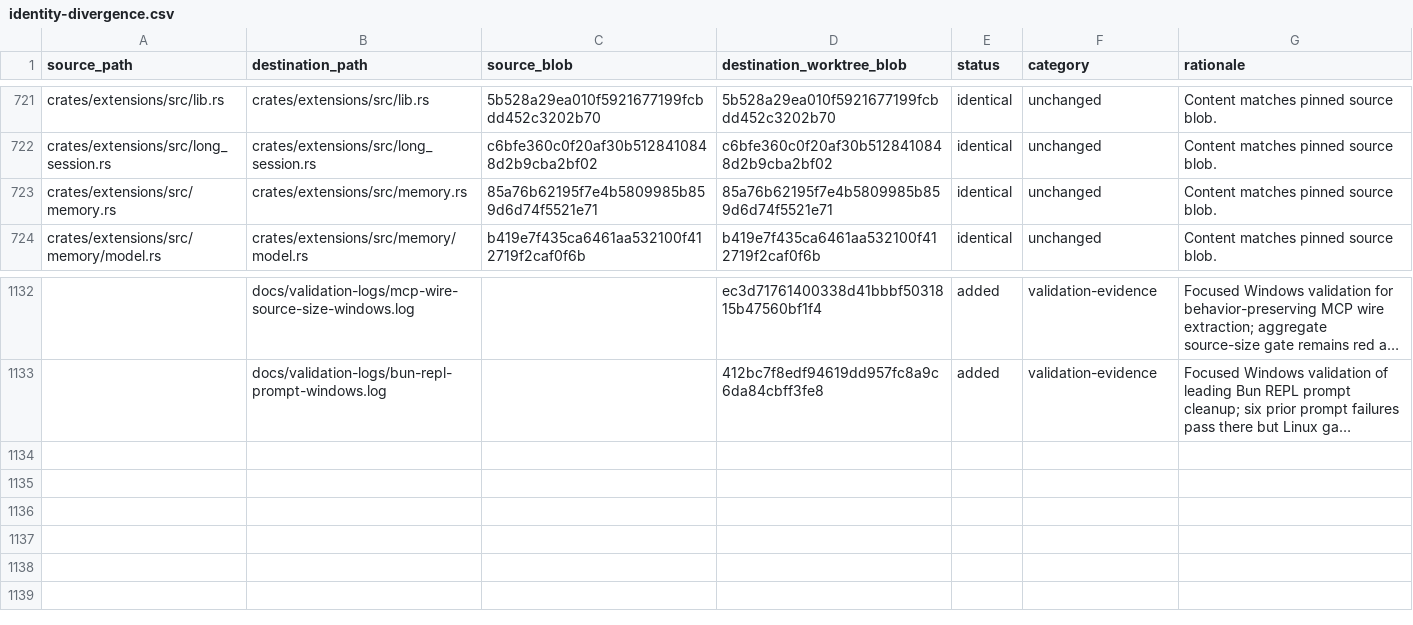
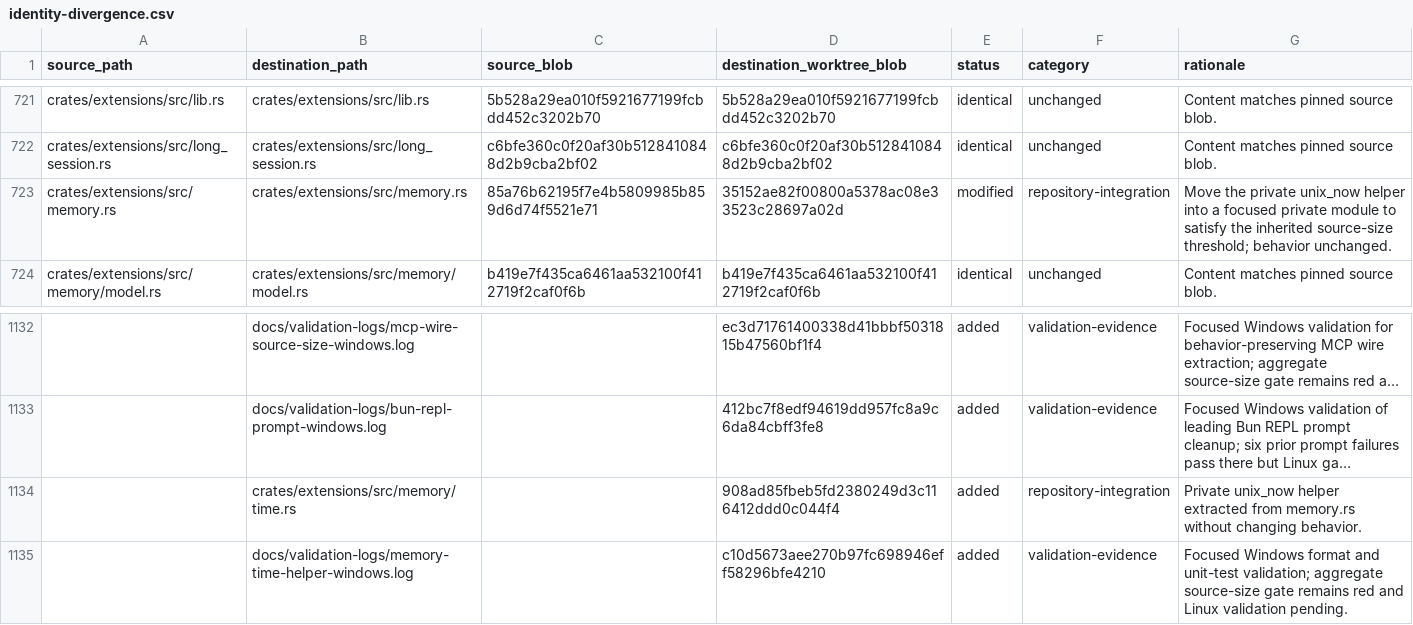
Before and after one commit to oigorbrito/FineCore, a CSV file: docs/identity-divergence.csv, drawn as a sheet; only a part is shown, gaps mark what is left out; long unchanged cells end in …; the diff names each change by its address in the sheet, - before the commit and + after, or states it on an @@ line.

Commit message:
refactor(memory): extract timestamp helper

```diff
--- a/docs/identity-divergence.csv
+++ b/docs/identity-divergence.csv
-D723 (destination_worktree_blob): 85a76b62195f7e4b5809985b859d6d74f5521e71
+D723 (destination_worktree_blob): 35152ae82f00800a5378ac08e33523c28697a02d
-E723 (status): identical
+E723 (status): modified
-F723 (category): unchanged
+F723 (category): repository-integration
-G723 (rationale): Content matches pinned source blob.
+G723 (rationale): Move the private unix_now helper into a focused private module to satisfy the inherited source-size threshold; behavior unchanged.
+row 1134:  | crates/extensions/src/memory/time.rs |  | 908ad85fbeb5fd2380249d3c116412ddd0c044f4 | added | repository-integration | Private unix_now helper extracted from memory.rs without changing behavior.
+row 1135:  | docs/validation-logs/memory-time-helper-windows.log |  | c10d5673aee270b97fc698946eff58296bfe4210 | added | validation-evidence | Focused Windows format and unit-test validation; aggregate source-size gate remains red and Linux validation pending.
```
Also changed, not shown: 3 other files.
